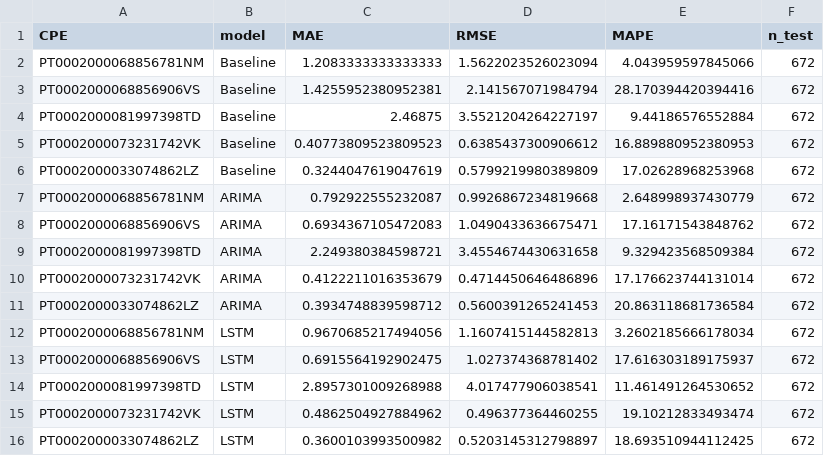
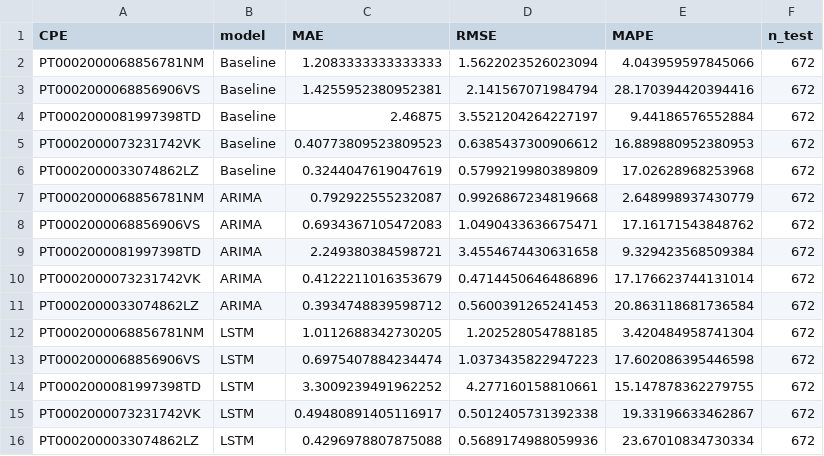
Before and after one commit to y0c0ms/IAA_MEI25, a CSV file: ProjetoFinal/data/intermediate/d4maia_ts_results.csv, drawn as a sheet.

```diff
--- a/ProjetoFinal/data/intermediate/d4maia_ts_results.csv
+++ b/ProjetoFinal/data/intermediate/d4maia_ts_results.csv
@@ -11,6 +11,6 @@ PT0002000073231742VK,ARIMA,0.4122211016353679,0.4714450646486896,17.176623744131
 PT0002000033074862LZ,ARIMA,0.3934748839598712,0.5600391265241453,20.863118681736584,672
-PT0002000068856781NM,LSTM,0.9670685217494056,1.1607415144582813,3.2602185666178034,672
-PT0002000068856906VS,LSTM,0.6915564192902475,1.027374368781402,17.616303189175937,672
-PT0002000081997398TD,LSTM,2.8957301009268988,4.017477906038541,11.461491264530652,672
-PT0002000073231742VK,LSTM,0.4862504927884962,0.496377364460255,19.10212833493474,672
-PT0002000033074862LZ,LSTM,0.3600103993500982,0.5203145312798897,18.693510944112425,672
+PT0002000068856781NM,LSTM,1.0112688342730205,1.202528054788185,3.420484958741304,672
+PT0002000068856906VS,LSTM,0.6975407884234474,1.0373435822947223,17.602086395446598,672
+PT0002000081997398TD,LSTM,3.3009239491962252,4.277160158810661,15.147878362279755,672
+PT0002000073231742VK,LSTM,0.49480891405116917,0.5012405731392338,19.33196633462867,672
+PT0002000033074862LZ,LSTM,0.4296978807875088,0.5689174988059936,23.67010834730334,672
```
Also changed, not shown: ProjetoFinal/data/intermediate/d4maia_feature_models_results.csv, ProjetoFinal/data/intermediate/d4maia_final_summary.csv, 6 other files.
